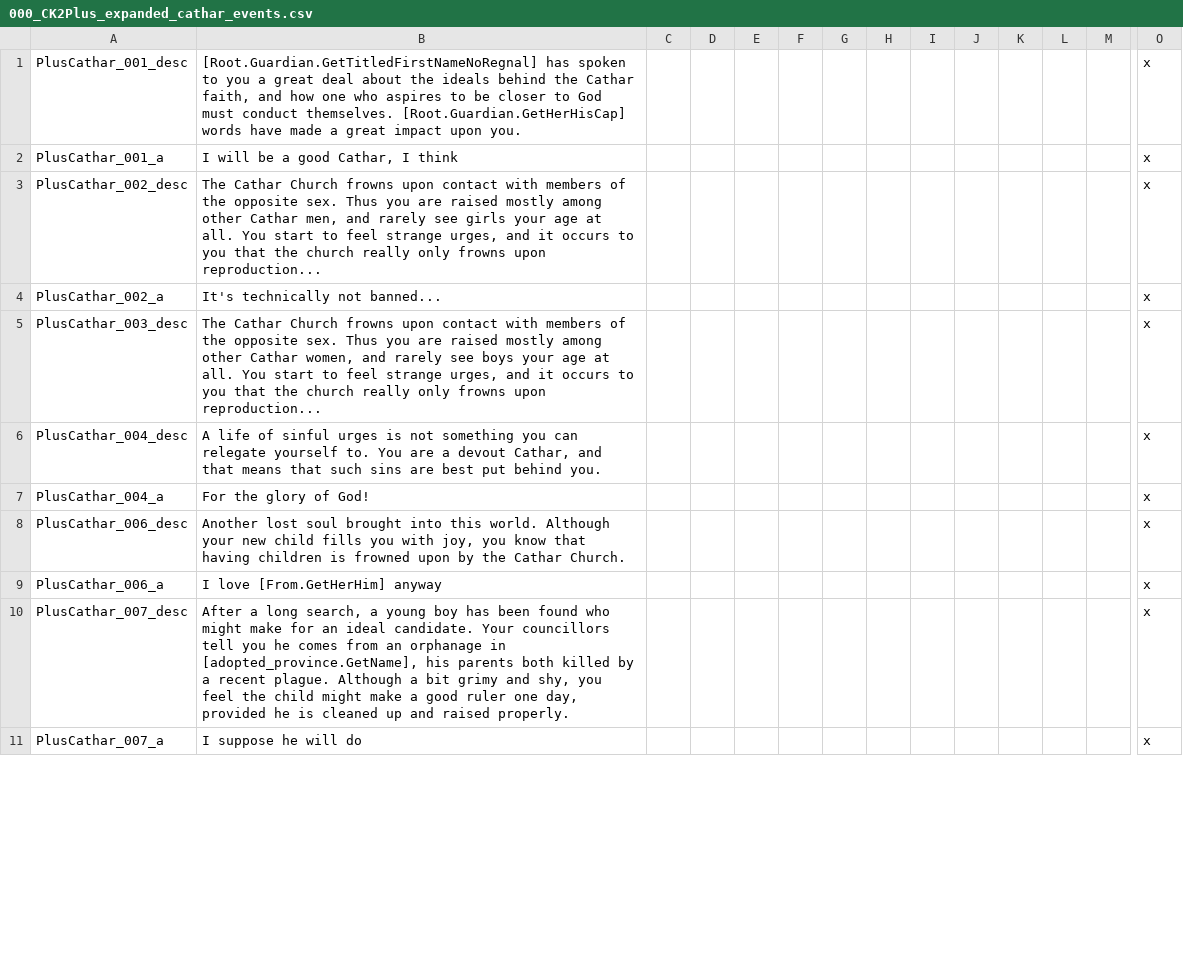
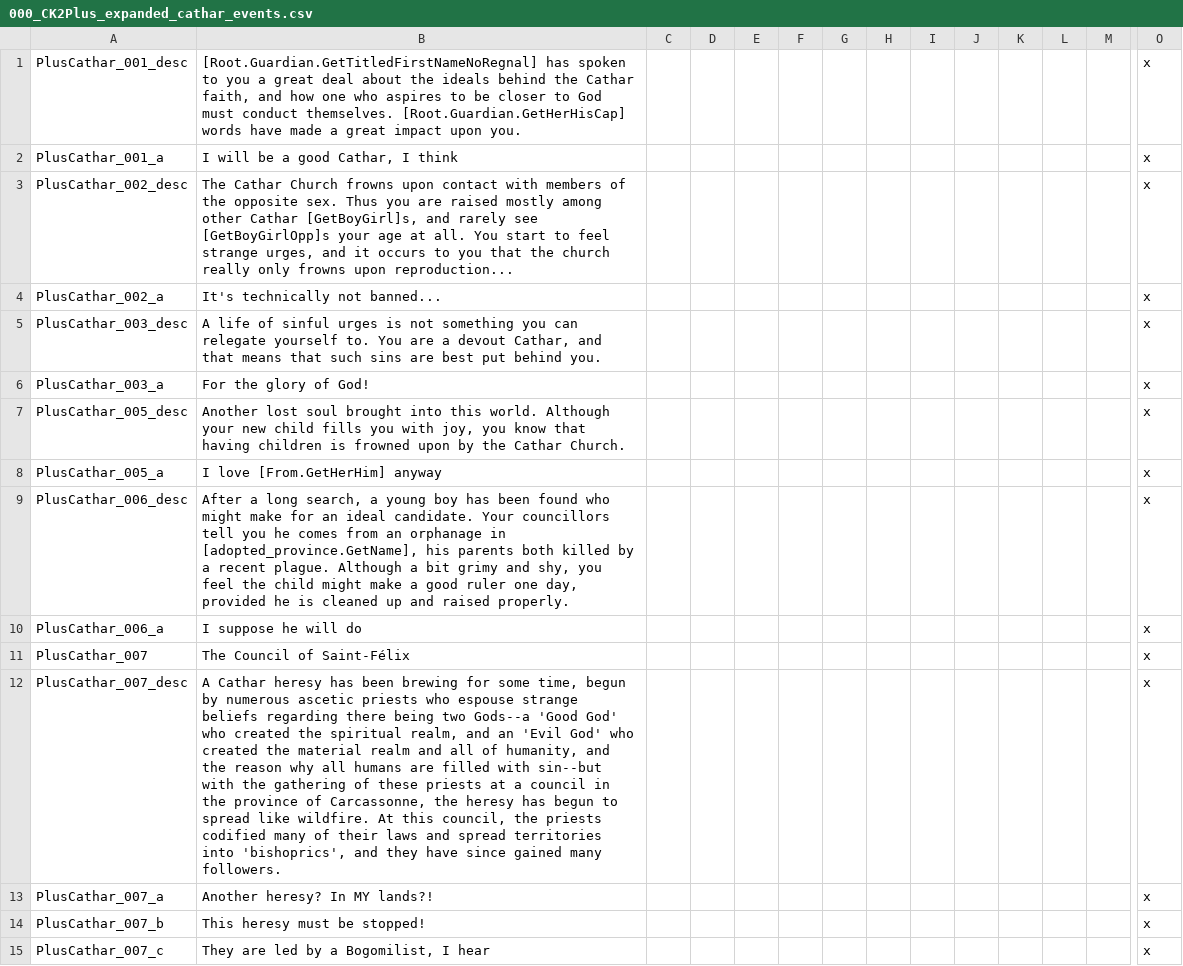
Before and after one commit to ck2plus/CK2Plus_Rewrite, a CSV file: CK2Plus/localisation/000_CK2Plus_expanded_cathar_events.csv, drawn as a sheet; only a part is shown, gaps mark what is left out; removed rows and columns are numbered as before the commit, all else as after; rows hold the shown columns only; the diff covers the shown part only; the diff names each change by its address in the sheet, - before the commit and + after, or states it on an @@ line.

Commit message:
Refactor: combine cathar child homosexual events

```diff
--- a/CK2Plus/localisation/000_CK2Plus_expanded_cathar_events.csv
+++ b/CK2Plus/localisation/000_CK2Plus_expanded_cathar_events.csv
-B3: …other Cathar men, and rarely see girls your age…
+B3: …other Cathar [GetBoyGirl]s, and rarely see [GetBoyGirlOpp]s your age…
-B5: The Cathar Church frowns upon contact with members of the opposite sex. Thus you are raised mostly among other Cathar women, and rarely see boys your age at all. You start to feel strange urges, and it occurs to you that the church really only frowns upon reproduction...
+B5: A life of sinful urges is not something you can relegate yourself to. You are a devout Cathar, and that means that such sins are best put behind you.
-row 6: PlusCathar_004_desc | A life of sinful urges is not something you can relegate yourself to. You are a devout Cathar, and that means that such sins are best put behind you. |  |  |  |  |  |  |  |  |  |  |  | x
-A6: PlusCathar_004_a
+A6: PlusCathar_003_a
+row 7: PlusCathar_005_desc | Another lost soul brought into this world. Although your new child fills you with joy, you know that having children is frowned upon by the Cathar Church. |  |  |  |  |  |  |  |  |  |  |  | x
+row 8: PlusCathar_005_a | I love [From.GetHerHim] anyway |  |  |  |  |  |  |  |  |  |  |  | x
-B9: Another lost soul brought into this world. Although your new child fills you with joy, you know that having children is frowned upon by the Cathar Church.
+B9: After a long search, a young boy has been found who might make for an ideal candidate. Your councillors tell you he comes from an orphanage in [adopted_province.GetName], his parents both killed by a recent plague. Although a bit grimy and shy, you feel the child might make a good ruler one day, provided he is cleaned up and raised properly.
-B10: I love [From.GetHerHim] anyway
+B10: I suppose he will do
+row 11: PlusCathar_007 | The Council of Saint-Félix |  |  |  |  |  |  |  |  |  |  |  | x
-B12: After a long search, a young boy has been found who might make for an ideal candidate. Your councillors tell you he comes from an orphanage in [adopted_province.GetName], his parents both killed by a recent plague. Although a bit grimy and shy, you feel the child might make a good ruler one day, provided he is cleaned up and raised properly.
+B12: A Cathar heresy has been brewing for some time, begun by numerous ascetic priests who espouse strange beliefs regarding there being two Gods--a 'Good God' who created the spiritual realm, and an 'Evil God' who created the material realm and all of humanity, and the reason why all humans are filled with sin--but with the gathering of these priests at a council in the province of Carcassonne, the heresy has begun to spread like wildfire. At this council, the priests codified many of their laws and spread territories into 'bishoprics', and they have since gained many followers.
-B13: I suppose he will do
+B13: Another heresy? In MY lands?!
+row 14: PlusCathar_007_b | This heresy must be stopped! |  |  |  |  |  |  |  |  |  |  |  | x
+row 15: PlusCathar_007_c | They are led by a Bogomilist, I hear |  |  |  |  |  |  |  |  |  |  |  | x
```
Also changed, not shown: 5 removed rows and 8 edited cells elsewhere in this file, 1 other file.
